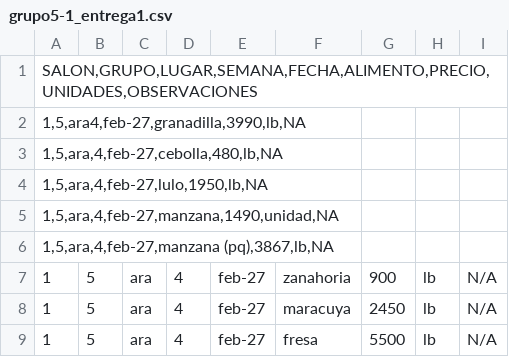
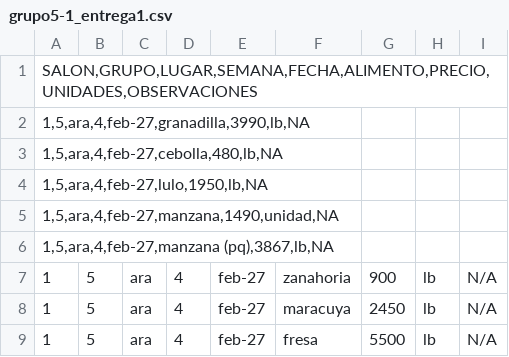
Before and after one commit to agonzalezr00/metrics2020, a CSV file: grupo5-1_entrega1.csv, drawn as a sheet; only a part is shown.

Commit message:
Update grupo5-1_entrega1.csv

```diff
--- a/grupo5-1_entrega1.csv
+++ b/grupo5-1_entrega1.csv
@@ -1,3 +1,3 @@
 SALON,GRUPO,LUGAR,SEMANA,FECHA,ALIMENTO,PRECIO,UNIDADES,OBSERVACIONES
-1,5,ara4,feb-27,granadilla,3990,lb,NA
+1,5,ara,4,feb-27,granadilla,3990,lb,NA
 1,5,ara,4,feb-27,cebolla,480,lb,NA
```
